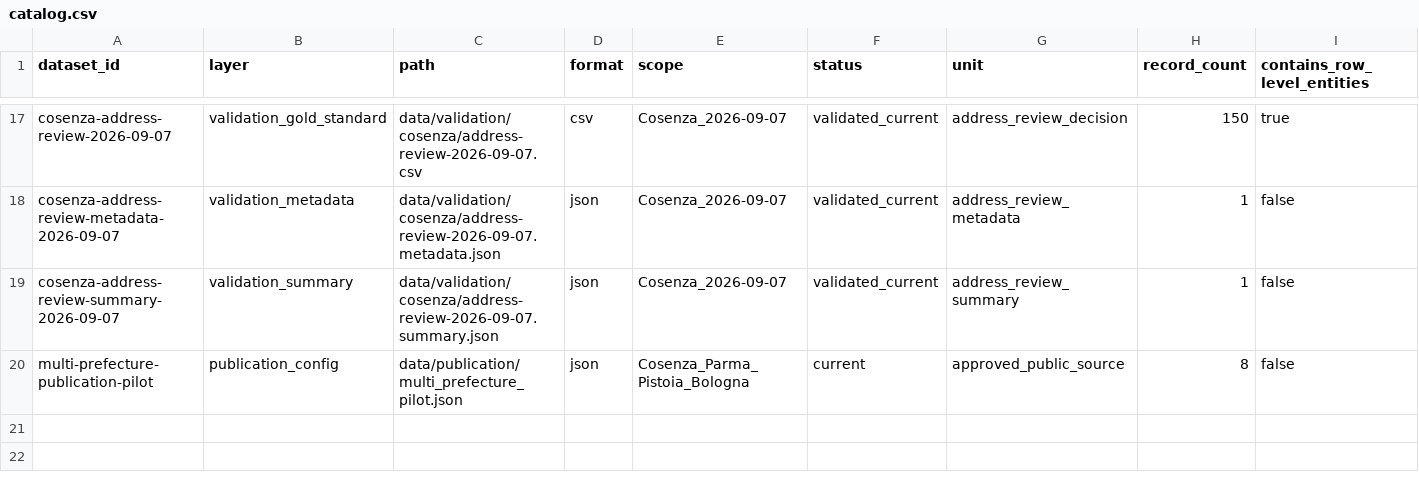
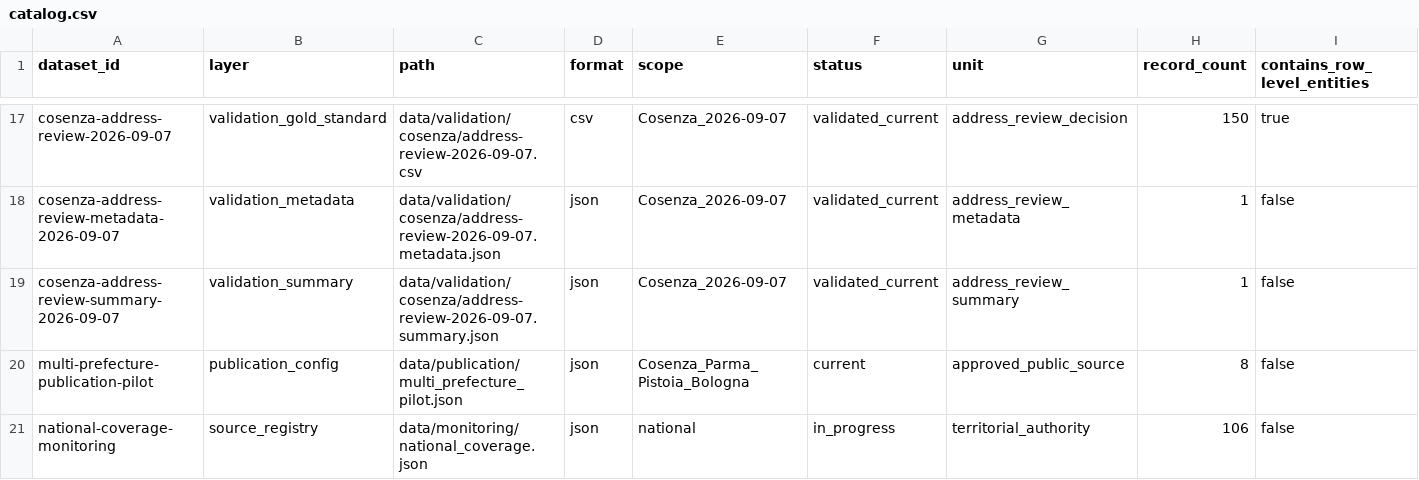
Before and after one commit to colazeta/italian-anti-mafia-whitelist, a CSV file: data/catalog.csv, drawn as a sheet; only a part is shown, gaps mark what is left out; rows hold the shown columns only; the diff names each change by its address in the sheet, - before the commit and + after, or states it on an @@ line.

Commit message:
Track national coverage and source-check recency independently (#39)
* Track national coverage and source-check rotation without premature completion

* Record Cosenza source-access failure and durable-evidence blocker

* Keep changed-source processing pending across failed monitoring attempts

* Preserve separate public review artifacts for each CI attempt

```diff
--- a/data/catalog.csv
+++ b/data/catalog.csv
+row 21: national-coverage-monitoring | source_registry | data/monitoring/national_coverage.json | json | national | in_progress | territorial_authority | 106 | false
```
Also changed, not shown: 8 other files.
